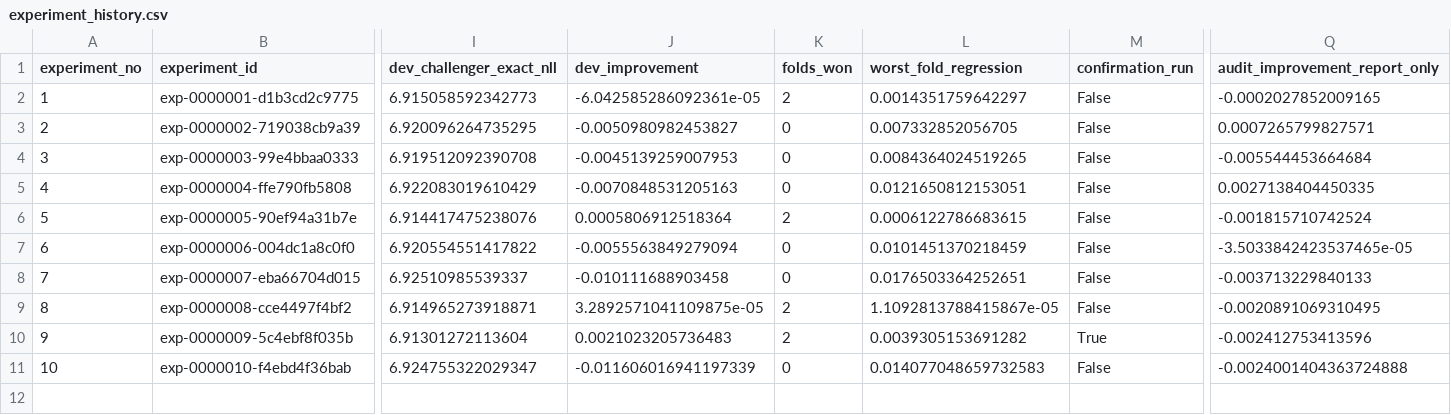
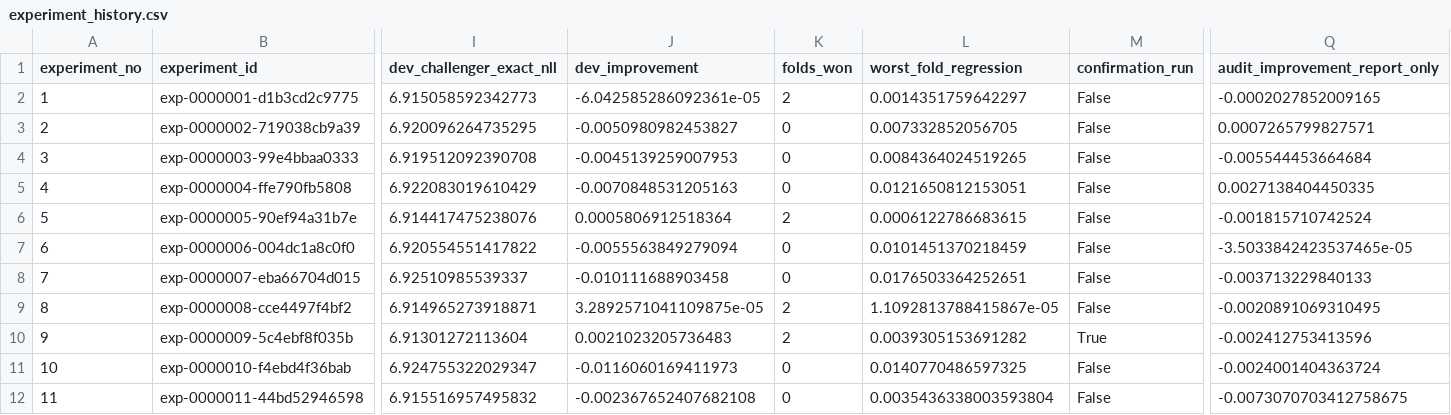
Before and after one commit to Joker7822/Numbers3, a CSV file: experiments/experiment_history.csv, drawn as a sheet; only a part is shown, gaps mark what is left out; rows hold the shown columns only; the diff names each change by its address in the sheet, - before the commit and + after, or states it on an @@ line.

Commit message:
chore(agent): checkpoint evolution and Champion replay

```diff
--- a/experiments/experiment_history.csv
+++ b/experiments/experiment_history.csv
-J11 (dev_improvement): -0.011606016941197339
+J11 (dev_improvement): -0.0116060169411973
-L11 (worst_fold_regression): 0.014077048659732583
+L11 (worst_fold_regression): 0.0140770486597325
-Q11 (audit_improvement_report_only): -0.0024001404363724888
+Q11 (audit_improvement_report_only): -0.0024001404363724
+row 12: 11 | exp-0000011-44bd52946598 | 6.915516957495832 | -0.002367652407682108 | 0 | 0.0035436338003593804 | False | -0.0073070703412758675
```
Also changed, not shown: 9 other files.
